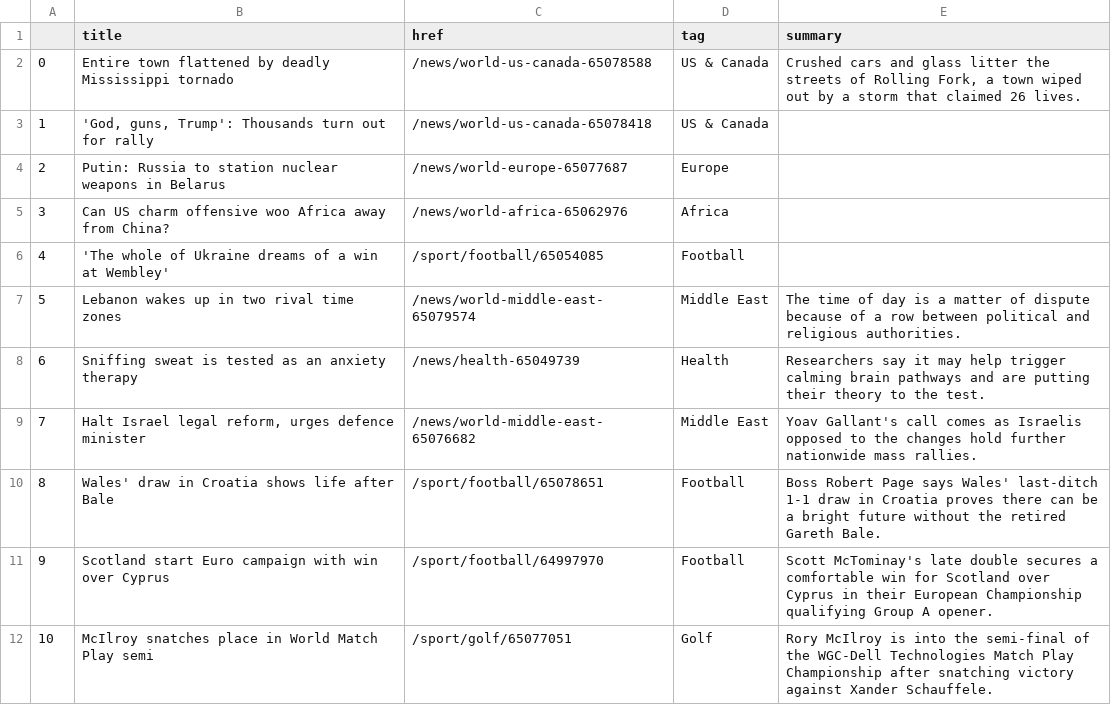
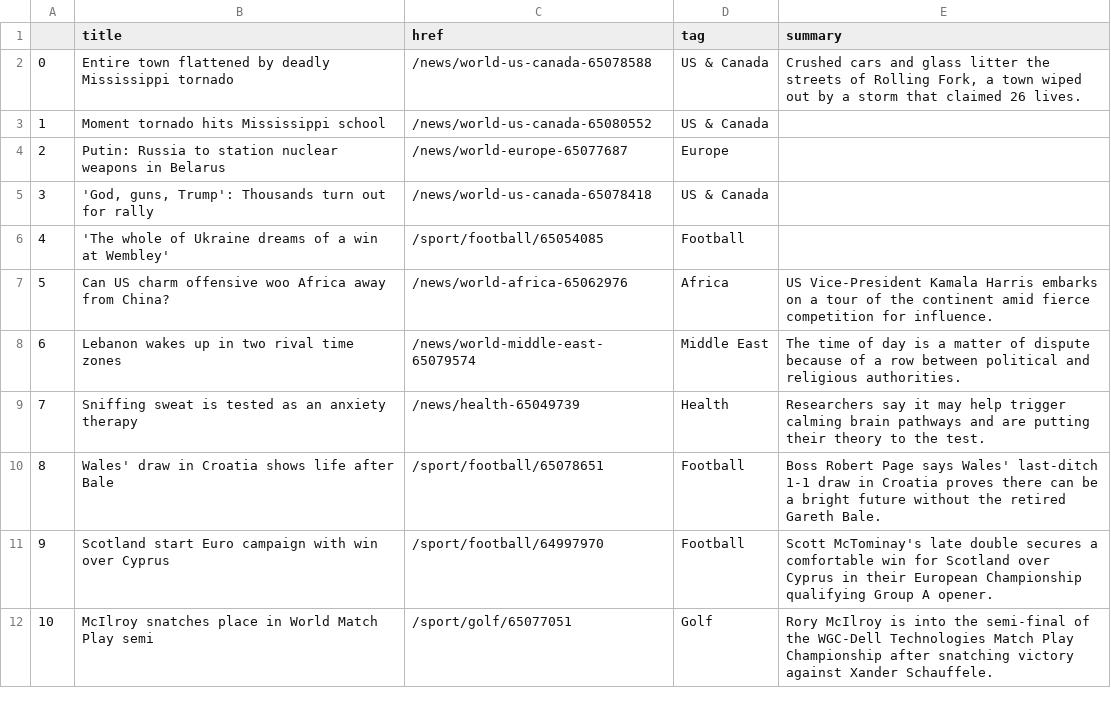
Before and after one commit to jjs021/auto_scraper, a CSV file: bbc-headlines.csv, drawn as a sheet; only a part is shown; removed rows and columns are numbered as before the commit, all else as after; the diff names each change by its address in the sheet, - before the commit and + after, or states it on an @@ line.

```diff
--- a/bbc-headlines.csv
+++ b/bbc-headlines.csv
+row 3: 1 | Moment tornado hits Mississippi school | /news/world-us-canada-65080552 | US & Canada
@@ column A renumbered between rows 5 and 9 @@
-row 5: 3 | Can US charm offensive woo Africa away from China? | /news/world-africa-65062976 | Africa
+row 7: 5 | Can US charm offensive woo Africa away from China? | /news/world-africa-65062976 | Africa | US Vice-President Kamala Harris embarks on a tour of the continent amid fierce competition for influence.
-row 9: 7 | Halt Israel legal reform, urges defence minister | /news/world-middle-east-65076682 | Middle East | Yoav Gallant's call comes as Israelis opposed to the changes hold further nationwide mass rallies.
```
